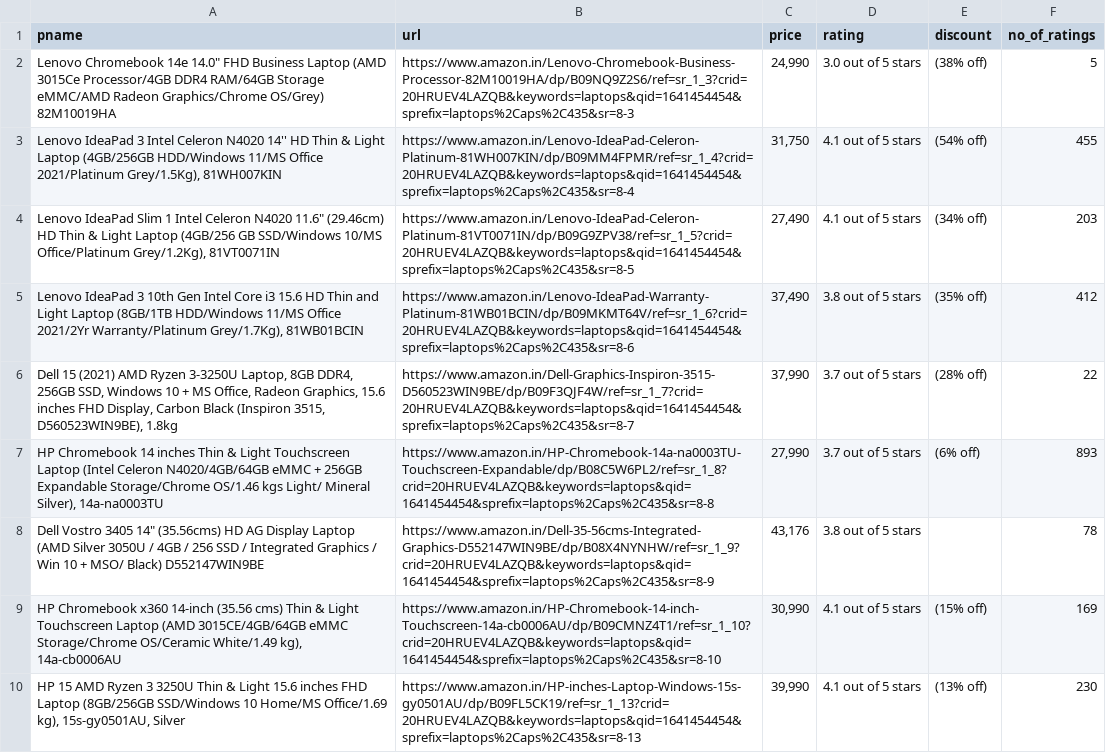
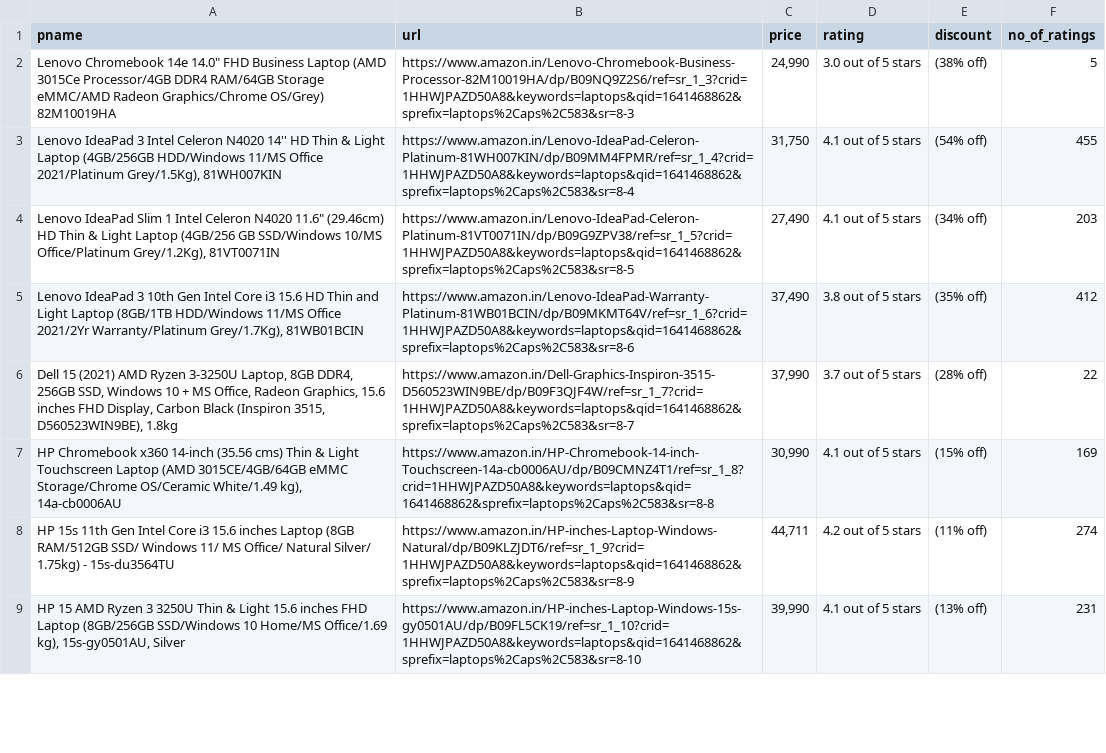
Before and after one commit to hariharan54/UiPath_Product_Recommender, a CSV file: output amzn.csv, drawn as a sheet; only a part is shown; removed rows and columns are numbered as before the commit, all else as after; the diff covers the shown part only; the diff names each change by its address in the sheet, - before the commit and + after, or states it on an @@ line.

```diff
--- a/output amzn.csv
+++ b/output amzn.csv
-B2 (url): https://www.amazon.in/Lenovo-Chromebook-Business-Processor-82M10019HA/dp/B09NQ9Z2S6/ref=sr_1_3?crid=20HRUEV4LAZQB&keywords=laptops&qid=1641454454&sprefix=laptops%2Caps%2C435&sr=8-3
+B2 (url): https://www.amazon.in/Lenovo-Chromebook-Business-Processor-82M10019HA/dp/B09NQ9Z2S6/ref=sr_1_3?crid=1HHWJPAZD50A8&keywords=laptops&qid=1641468862&sprefix=laptops%2Caps%2C583&sr=8-3
-B3 (url): https://www.amazon.in/Lenovo-IdeaPad-Celeron-Platinum-81WH007KIN/dp/B09MM4FPMR/ref=sr_1_4?crid=20HRUEV4LAZQB&keywords=laptops&qid=1641454454&sprefix=laptops%2Caps%2C435&sr=8-4
+B3 (url): https://www.amazon.in/Lenovo-IdeaPad-Celeron-Platinum-81WH007KIN/dp/B09MM4FPMR/ref=sr_1_4?crid=1HHWJPAZD50A8&keywords=laptops&qid=1641468862&sprefix=laptops%2Caps%2C583&sr=8-4
-B4 (url): https://www.amazon.in/Lenovo-IdeaPad-Celeron-Platinum-81VT0071IN/dp/B09G9ZPV38/ref=sr_1_5?crid=20HRUEV4LAZQB&keywords=laptops&qid=1641454454&sprefix=laptops%2Caps%2C435&sr=8-5
+B4 (url): https://www.amazon.in/Lenovo-IdeaPad-Celeron-Platinum-81VT0071IN/dp/B09G9ZPV38/ref=sr_1_5?crid=1HHWJPAZD50A8&keywords=laptops&qid=1641468862&sprefix=laptops%2Caps%2C583&sr=8-5
-B5 (url): https://www.amazon.in/Lenovo-IdeaPad-Warranty-Platinum-81WB01BCIN/dp/B09MKMT64V/ref=sr_1_6?crid=20HRUEV4LAZQB&keywords=laptops&qid=1641454454&sprefix=laptops%2Caps%2C435&sr=8-6
+B5 (url): https://www.amazon.in/Lenovo-IdeaPad-Warranty-Platinum-81WB01BCIN/dp/B09MKMT64V/ref=sr_1_6?crid=1HHWJPAZD50A8&keywords=laptops&qid=1641468862&sprefix=laptops%2Caps%2C583&sr=8-6
-B6 (url): https://www.amazon.in/Dell-Graphics-Inspiron-3515-D560523WIN9BE/dp/B09F3QJF4W/ref=sr_1_7?crid=20HRUEV4LAZQB&keywords=laptops&qid=1641454454&sprefix=laptops%2Caps%2C435&sr=8-7
+B6 (url): https://www.amazon.in/Dell-Graphics-Inspiron-3515-D560523WIN9BE/dp/B09F3QJF4W/ref=sr_1_7?crid=1HHWJPAZD50A8&keywords=laptops&qid=1641468862&sprefix=laptops%2Caps%2C583&sr=8-7
-row 7: HP Chromebook 14 inches Thin & Light Touchscreen Laptop (Intel Celeron N4020/4GB/64GB eMMC + 256GB Expandable Storage/Chrome OS/1.46 kgs Light/ Mineral Silver), 14a-na0003TU | https://www.amazon.in/HP-Chromebook-14a-na0003TU-Touchscreen-Expandable/dp/B08C5W6PL2/ref=sr_1_8?crid=20HRUEV4LAZQB&keywords=laptops&qid=1641454454&sprefix=laptops%2Caps%2C435&sr=8-8 | 27,990 | 3.7 out of 5 stars | (6% off) | 893
-row 8: Dell Vostro 3405 14" (35.56cms) HD AG Display Laptop (AMD Silver 3050U / 4GB / 256 SSD / Integrated Graphics / Win 10 + MSO/ Black) D552147WIN9BE | https://www.amazon.in/Dell-35-56cms-Integrated-Graphics-D552147WIN9BE/dp/B08X4NYNHW/ref=sr_1_9?crid=20HRUEV4LAZQB&keywords=laptops&qid=1641454454&sprefix=laptops%2Caps%2C435&sr=8-9 | 43,176 | 3.8 out of 5 stars |  | 78
-B7 (url): https://www.amazon.in/HP-Chromebook-14-inch-Touchscreen-14a-cb0006AU/dp/B09CMNZ4T1/ref=sr_1_10?crid=20HRUEV4LAZQB&keywords=laptops&qid=1641454454&sprefix=laptops%2Caps%2C435&sr=8-10
+B7 (url): https://www.amazon.in/HP-Chromebook-14-inch-Touchscreen-14a-cb0006AU/dp/B09CMNZ4T1/ref=sr_1_8?crid=1HHWJPAZD50A8&keywords=laptops&qid=1641468862&sprefix=laptops%2Caps%2C583&sr=8-8
+row 8: HP 15s 11th Gen Intel Core i3 15.6 inches Laptop (8GB RAM/512GB SSD/ Windows 11/ MS Office/ Natural Silver/ 1.75kg) - 15s-du3564TU | https://www.amazon.in/HP-inches-Laptop-Windows-Natural/dp/B09KLZJDT6/ref=sr_1_9?crid=1HHWJPAZD50A8&keywords=laptops&qid=1641468862&sprefix=laptops%2Caps%2C583&sr=8-9 | 44,711 | 4.2 out of 5 stars | (11% off) | 274
-B9 (url): https://www.amazon.in/HP-inches-Laptop-Windows-15s-gy0501AU/dp/B09FL5CK19/ref=sr_1_13?crid=20HRUEV4LAZQB&keywords=laptops&qid=1641454454&sprefix=laptops%2Caps%2C435&sr=8-13
+B9 (url): https://www.amazon.in/HP-inches-Laptop-Windows-15s-gy0501AU/dp/B09FL5CK19/ref=sr_1_10?crid=1HHWJPAZD50A8&keywords=laptops&qid=1641468862&sprefix=laptops%2Caps%2C583&sr=8-10
-F9 (no_of_ratings): 230
+F9 (no_of_ratings): 231
```
Also changed, not shown: 3 added rows, 2 removed rows and 5 edited cells elsewhere in this file, output fk.csv, 7 other files.
